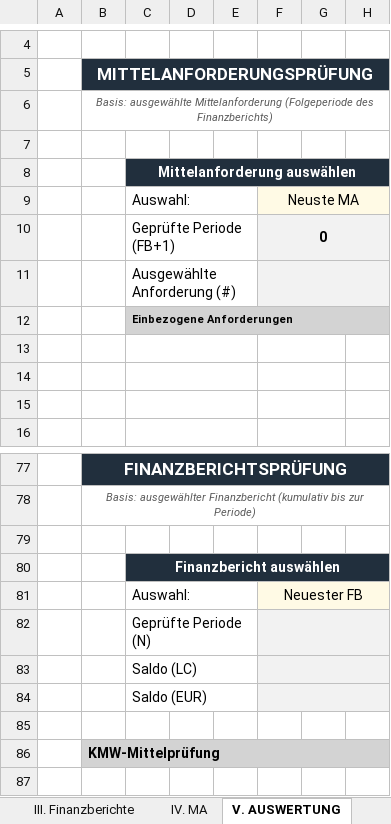
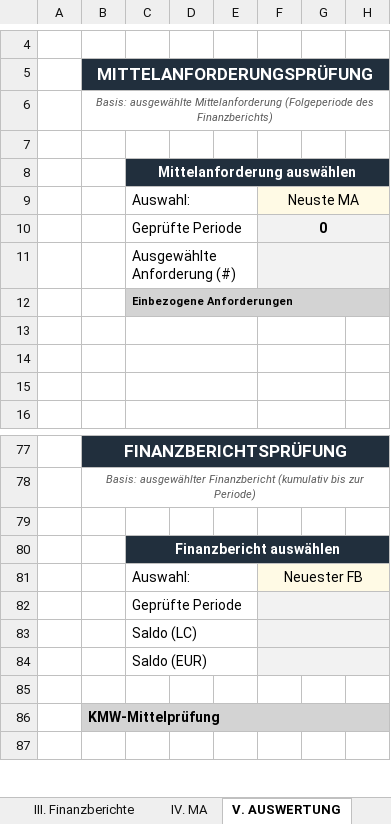
Before and after one commit to Kasifrasi/MyAutomationSuite, an Excel workbook: sidecars/Vorpruefung/vorpruefung_output.xlsx, sheet V. AUSWERTUNG, drawn as a sheet; only a part is shown, gaps mark what is left out; values as stored, in another font and other column widths than the file's, no borders; conditional formats not drawn; the diff names each change by its address in the sheet, - before the commit and + after, or states it on an @@ line.

```diff
--- a/sidecars/Vorpruefung/vorpruefung_output.xlsx (sheet V. AUSWERTUNG)
+++ b/sidecars/Vorpruefung/vorpruefung_output.xlsx (sheet V. AUSWERTUNG)
-C10: Geprüfte Periode (FB+1)
+C10: Geprüfte Periode
-C82: Geprüfte Periode (N)
+C82: Geprüfte Periode
```
Also changed, not shown: formulas that keep their value, sidecars/Vorpruefung/output.xlsx, 1 other file.
